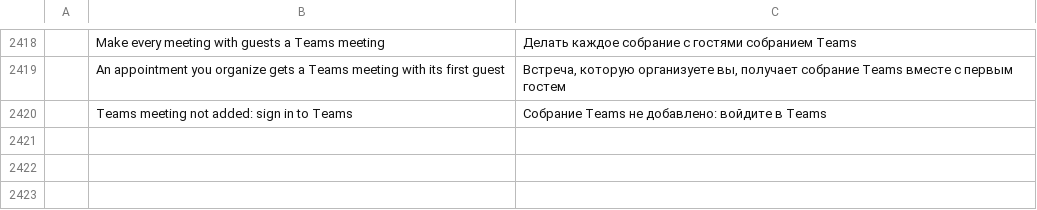
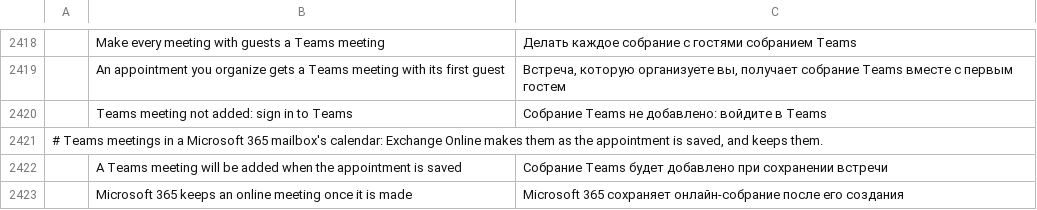
Before and after one commit to dgaudin/quatrelle, a TSV file: crates/ui-egui/src/i18n/ru.tsv, drawn as a sheet; only a part is shown, gaps mark what is left out; the diff names each change by its address in the sheet, - before the commit and + after, or states it on an @@ line.

```diff
--- a/crates/ui-egui/src/i18n/ru.tsv
+++ b/crates/ui-egui/src/i18n/ru.tsv
+row 2421: # Teams meetings in a Microsoft 365 mailbox's calendar: Exchange Online makes them as the appointment is saved, and keeps them.
+row 2422:  | A Teams meeting will be added when the appointment is saved | Собрание Teams будет добавлено при сохранении встречи
+row 2423:  | Microsoft 365 keeps an online meeting once it is made | Microsoft 365 сохраняет онлайн-собрание после его создания
```
Also changed, not shown: crates/ui-egui/src/i18n/ar.tsv, crates/ui-egui/src/i18n/de.tsv, 29 other files.
